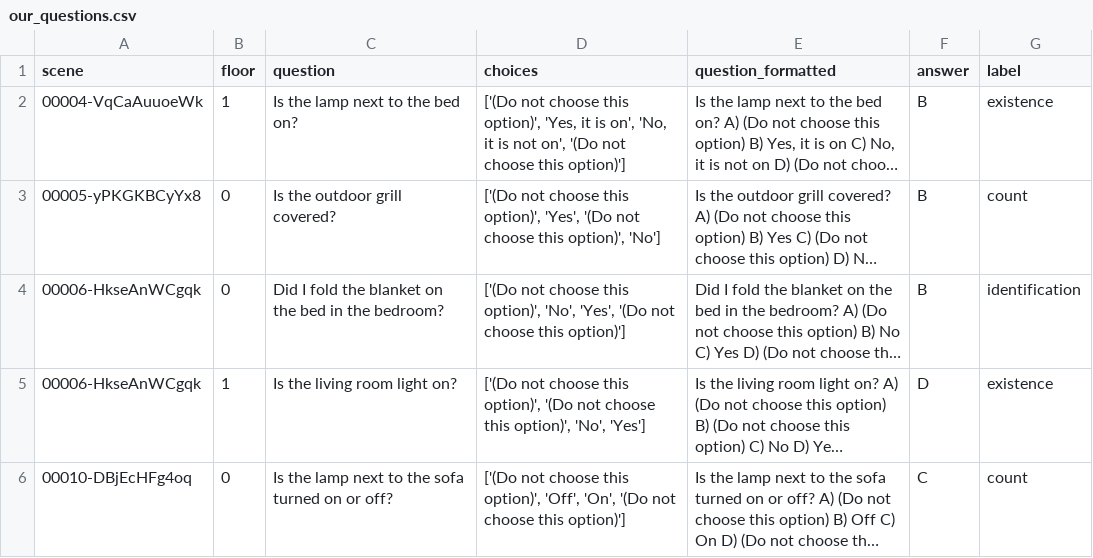
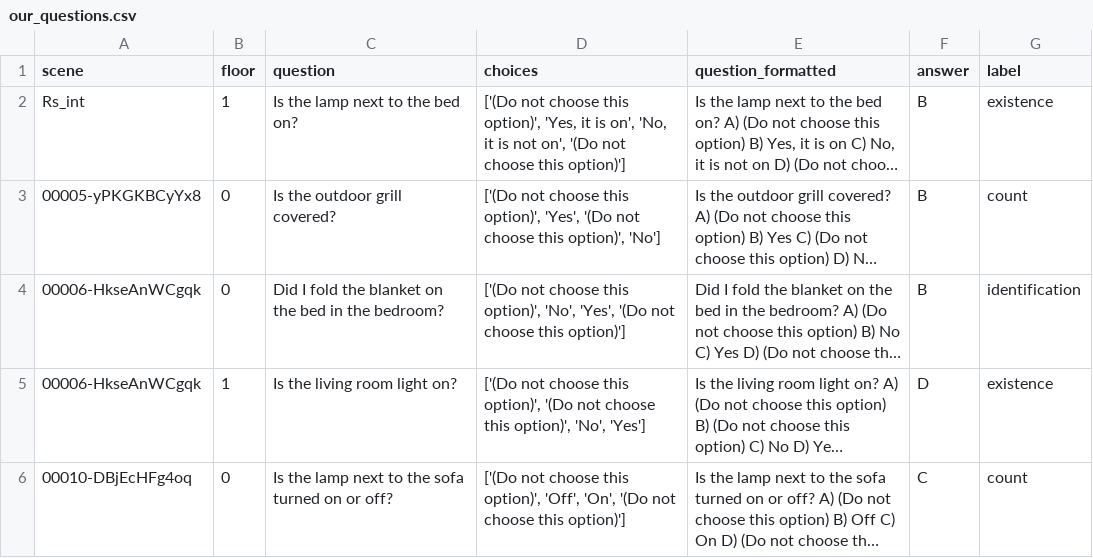
Before and after one commit to NPatton3467/RoboInfoGather, a CSV file: data/our_questions.csv, drawn as a sheet; only a part is shown; long unchanged cells end in …; the diff names each change by its address in the sheet, - before the commit and + after, or states it on an @@ line.

```diff
--- a/data/our_questions.csv
+++ b/data/our_questions.csv
-A2 (scene): 00004-VqCaAuuoeWk
+A2 (scene): Rs_int
```
Also changed, not shown: 17 other files.
